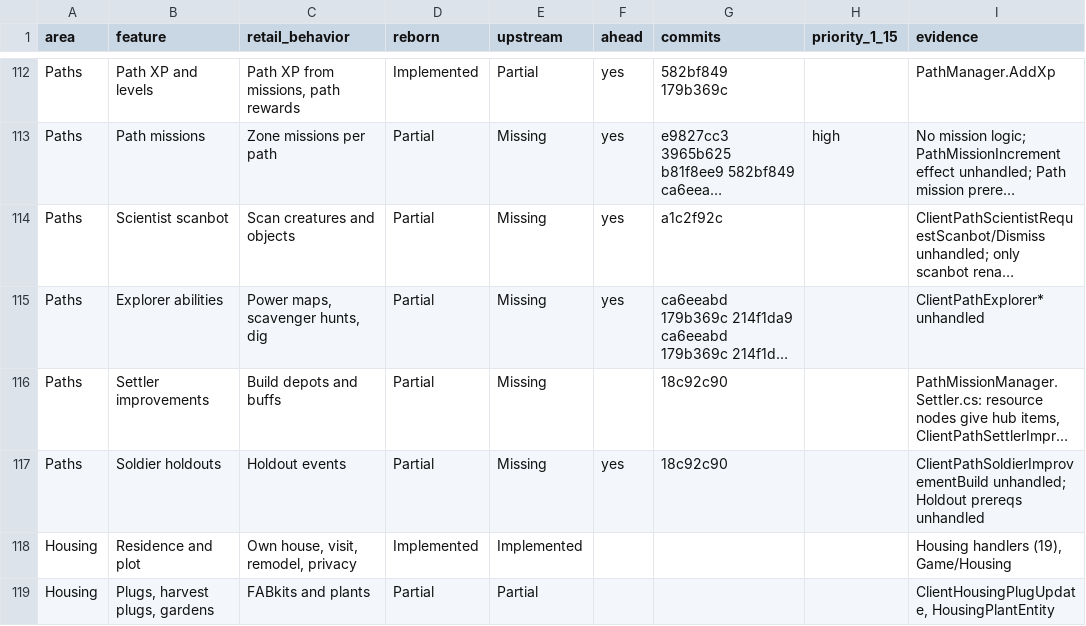
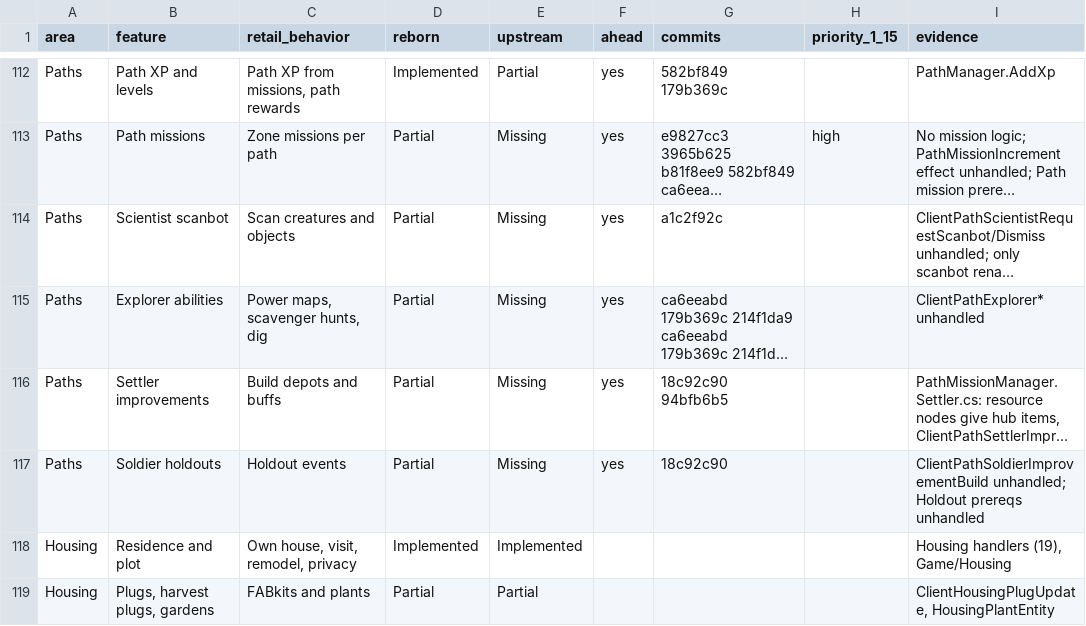
Before and after one commit to th3bluecarp/nexus-reborn, a CSV file: docs/reborn/parity.csv, drawn as a sheet; only a part is shown, gaps mark what is left out; long unchanged cells end in …; the diff names each change by its address in the sheet, - before the commit and + after, or states it on an @@ line.

```diff
--- a/docs/reborn/parity.csv
+++ b/docs/reborn/parity.csv
-F116 (ahead): (empty)
+F116 (ahead): yes
-G116 (commits): 18c92c90
+G116 (commits): 18c92c90 94bfb6b5
```
Also changed, not shown: 2 other files.
